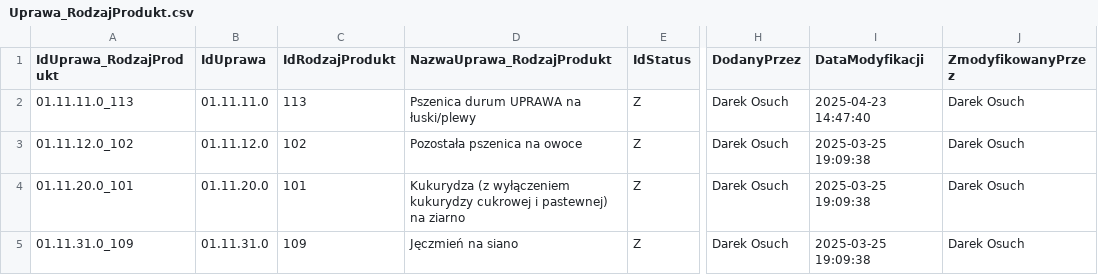
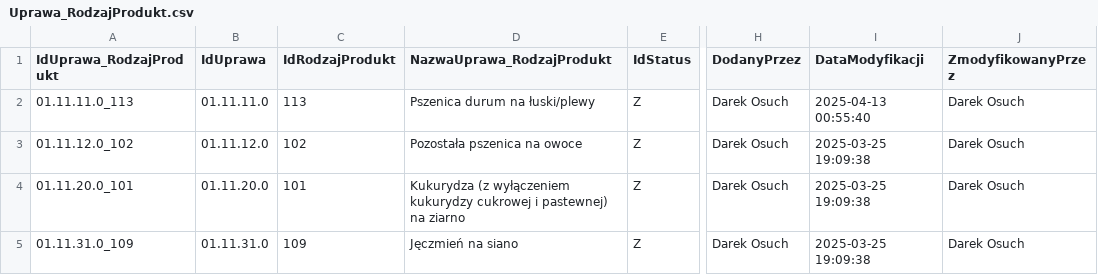
Before and after one commit to Piechutowski-IERiGZ/slownik_upraw_data, a CSV file: Uprawa_RodzajProdukt.csv, drawn as a sheet; only a part is shown, gaps mark what is left out; the diff names each change by its address in the sheet, - before the commit and + after, or states it on an @@ line.

```diff
--- a/Uprawa_RodzajProdukt.csv
+++ b/Uprawa_RodzajProdukt.csv
-D2 (NazwaUprawa_RodzajProdukt): Pszenica durum UPRAWA na łuski/plewy
+D2 (NazwaUprawa_RodzajProdukt): Pszenica durum na łuski/plewy
-I2 (DataModyfikacji): 2025-04-23 14:47:40
+I2 (DataModyfikacji): 2025-04-13 00:55:40
```
Also changed, not shown: Uprawa.csv, Uprawa_Produkt.csv, 5 other files.
